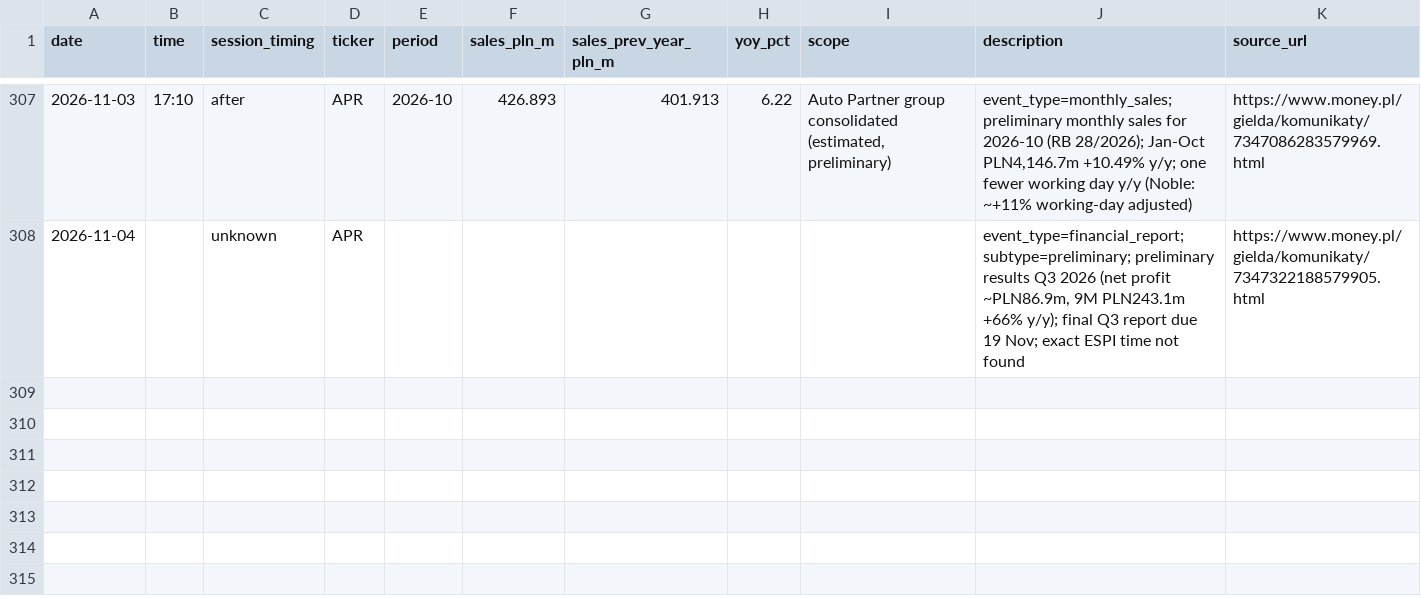
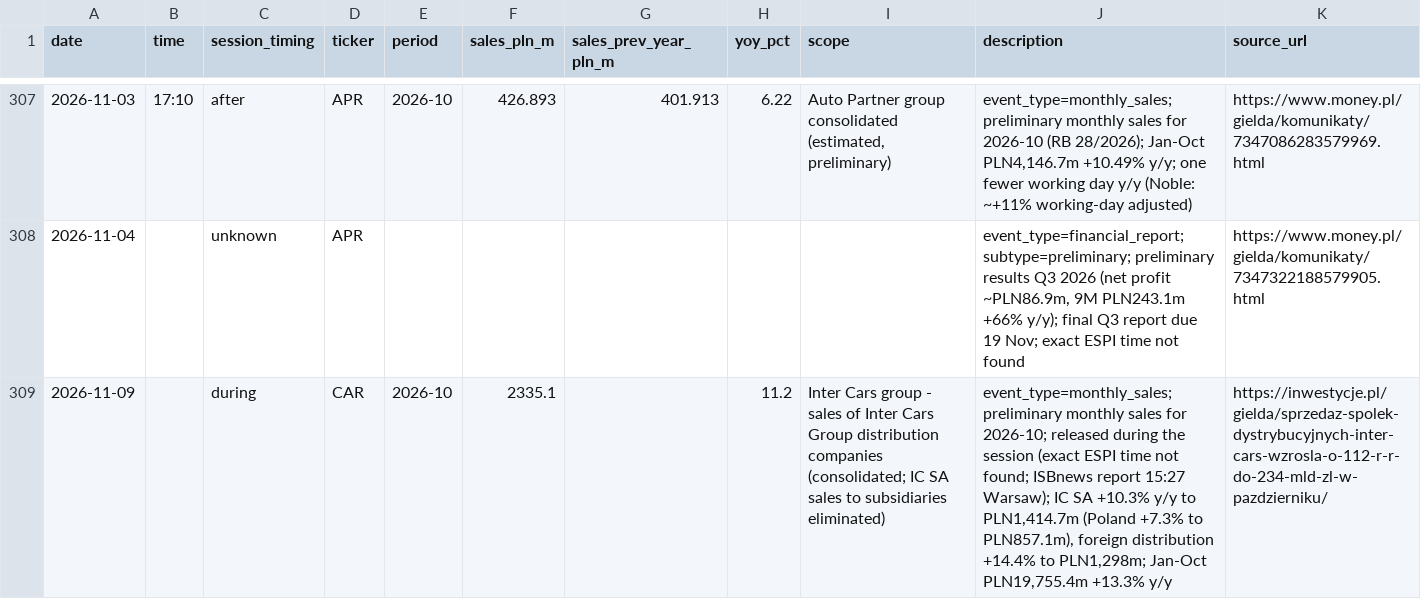
Before and after one commit to Rookiedevv/investe, a CSV file: data/carparts_sales.csv, drawn as a sheet; only a part is shown, gaps mark what is left out; the diff names each change by its address in the sheet, - before the commit and + after, or states it on an @@ line.

```diff
--- a/data/carparts_sales.csv
+++ b/data/carparts_sales.csv
+row 309: 2026-11-09 |  | during | CAR | 2026-10 | 2335.1 |  | 11.2 | Inter Cars group - sales of Inter Cars Group distribution companies (consolidated; IC SA sales to subsidiaries eliminated) | event_type=monthly_sales; preliminary monthly sales for 2026-10; released during the session (exact ESPI time not found; ISBnews report 15:27 Warsaw); IC SA +10.3% y/y to PLN1,414.7m (Poland +7.3% to PLN857.1m), foreign distribution +14.4% to PLN1,298m; Jan-Oct PLN19,755.4m +13.3% y/y | https://inwestycje.pl/gielda/sprzedaz-spolek-dystrybucyjnych-inter-cars-wzrosla-o-112-r-r-do-234-mld-zl-w-pazdzierniku/
```
